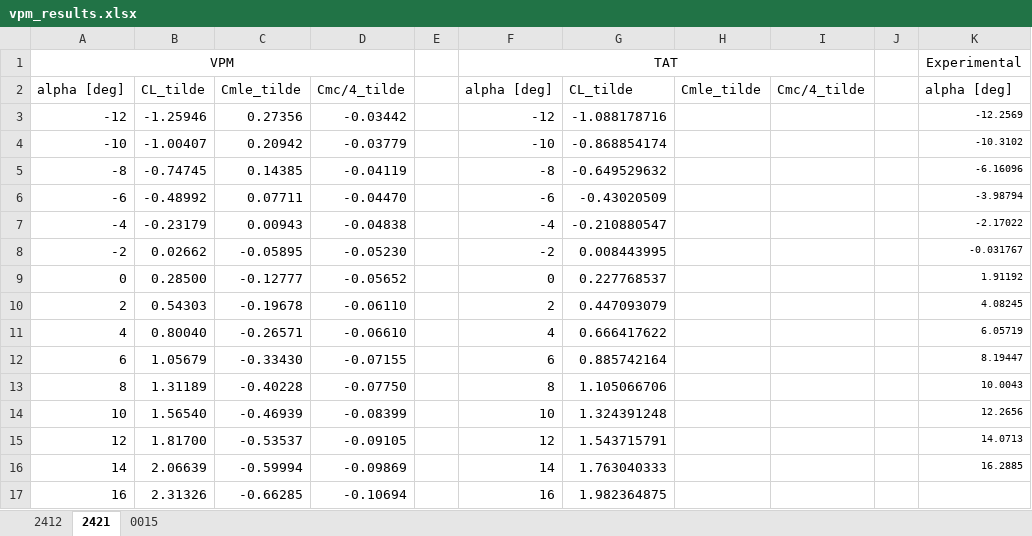
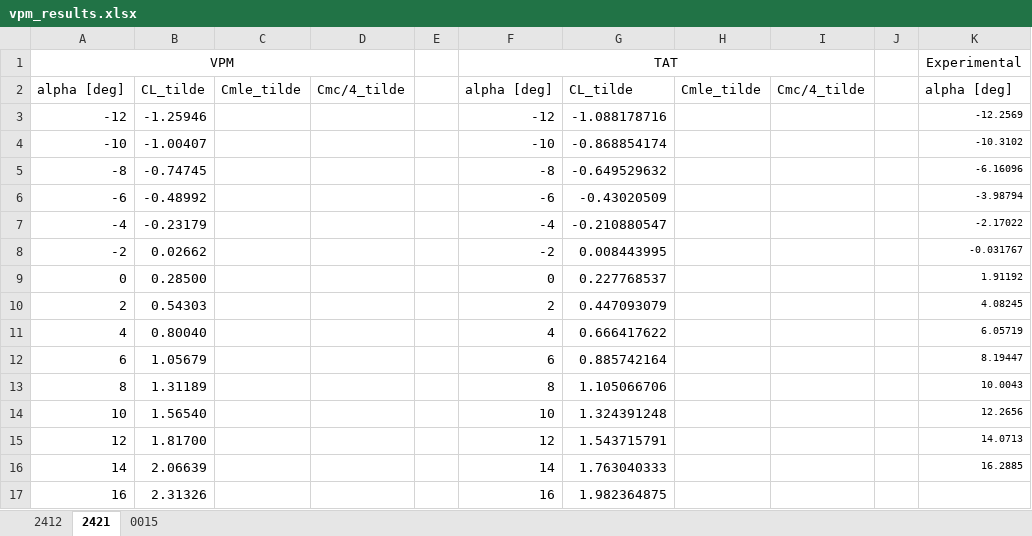
Before and after one commit to bobbadoo15/Aerodynamics, an Excel workbook: Projects/Airfoil Project/vpm_results.xlsx, sheet 2421, drawn as a sheet; only a part is shown; values as stored, in another font and other column widths than the file's, no borders; charts and pictures not drawn; the diff names each change by its address in the sheet, - before the commit and + after, or states it on an @@ line.

```diff
--- a/Projects/Airfoil Project/vpm_results.xlsx (sheet 2421)
+++ b/Projects/Airfoil Project/vpm_results.xlsx (sheet 2421)
-C3: 0.27356
+C3: (empty)
-D3: -0.03442
+D3: (empty)
-C4: 0.20942
+C4: (empty)
-D4: -0.03779
+D4: (empty)
-C5: 0.14385
+C5: (empty)
-D5: -0.04119
+D5: (empty)
-C6: 0.07711
+C6: (empty)
-D6: -0.04470
+D6: (empty)
-C7: 0.00943
+C7: (empty)
-D7: -0.04838
+D7: (empty)
-C8: -0.05895
+C8: (empty)
-D8: -0.05230
+D8: (empty)
-C9: -0.12777
+C9: (empty)
-D9: -0.05652
+D9: (empty)
-C10: -0.19678
+C10: (empty)
-D10: -0.06110
+D10: (empty)
-C11: -0.26571
+C11: (empty)
-D11: -0.06610
+D11: (empty)
-C12: -0.33430
+C12: (empty)
-D12: -0.07155
+D12: (empty)
-C13: -0.40228
+C13: (empty)
-D13: -0.07750
+D13: (empty)
-C14: -0.46939
+C14: (empty)
-D14: -0.08399
+D14: (empty)
-C15: -0.53537
+C15: (empty)
-D15: -0.09105
+D15: (empty)
-C16: -0.59994
+C16: (empty)
-D16: -0.09869
+D16: (empty)
-C17: -0.66285
+C17: (empty)
-D17: -0.10694
+D17: (empty)
```
Also changed, not shown: sheet 0015, sheet 2412, Excel/Exercise 5.xlsx, 6 other files.
